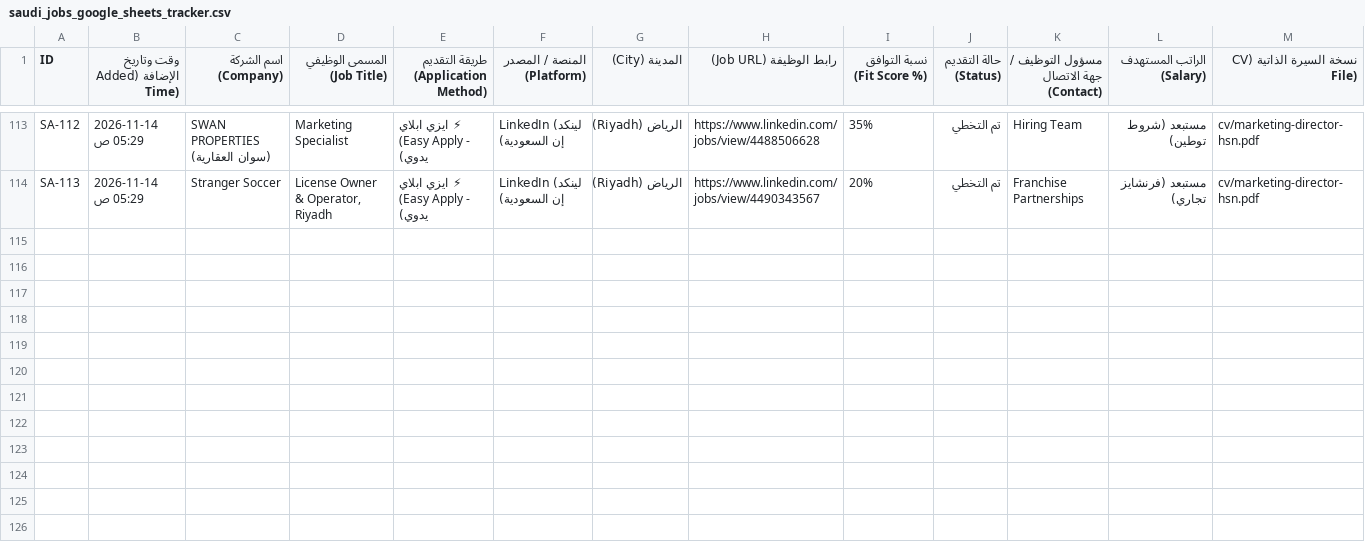
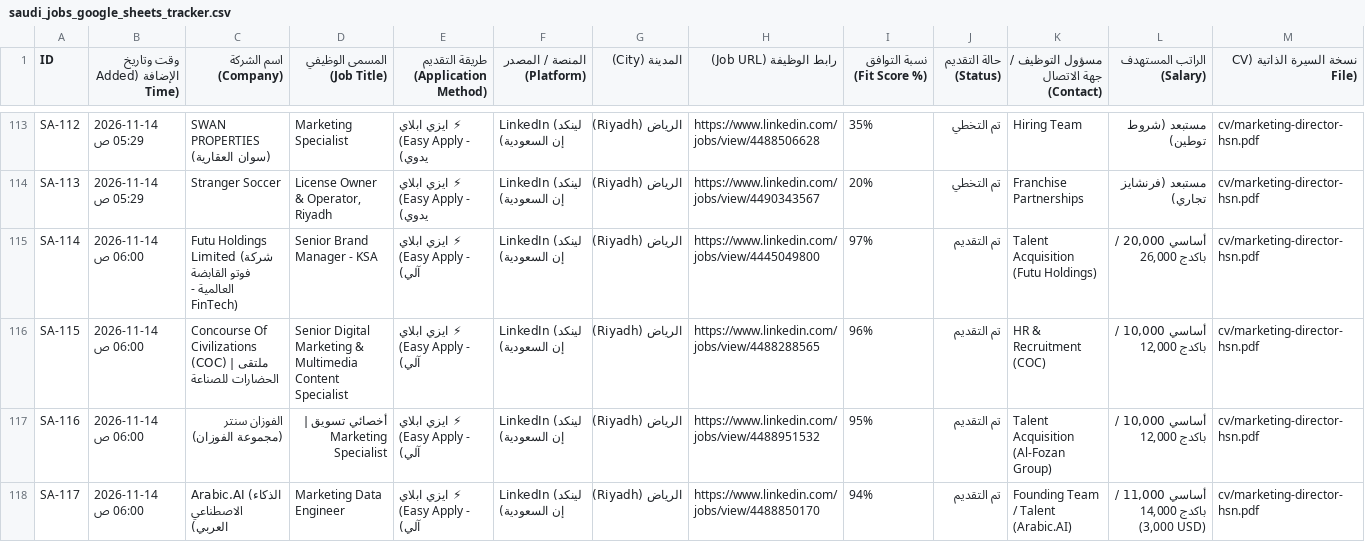
Before and after one commit to hsn96srhan/ai-job-search, a CSV file: saudi_jobs_google_sheets_tracker.csv, drawn as a sheet; only a part is shown, gaps mark what is left out; rows hold the shown columns only; the diff covers the shown part only; the diff names each change by its address in the sheet, - before the commit and + after, or states it on an @@ line.

Commit message:
🚀 تقديم آلي ناجح لـ 5 شواغر Easy Apply جديدة في الرياض وتوثيقها بالداشبورد التنفيذي (إجمالي 86 تقديم)

```diff
--- a/saudi_jobs_google_sheets_tracker.csv
+++ b/saudi_jobs_google_sheets_tracker.csv
+row 115: SA-114 | 2026-11-14 06:00 ص | Futu Holdings Limited (شركة فوتو القابضة العالمية - FinTech) | Senior Brand Manager - KSA | ⚡ ايزي ابلاي (Easy Apply - آلي) | LinkedIn (لينكد إن السعودية) | الرياض (Riyadh) | https://www.linkedin.com/jobs/view/4445049800 | 97% | تم التقديم | Talent Acquisition (Futu Holdings) | أساسي 20,000 / باكدج 26,000 | cv/marketing-director-hsn.pdf
+row 116: SA-115 | 2026-11-14 06:00 ص | Concourse Of Civilizations (COC) | ملتقى الحضارات للصناعة | Senior Digital Marketing & Multimedia Content Specialist | ⚡ ايزي ابلاي (Easy Apply - آلي) | LinkedIn (لينكد إن السعودية) | الرياض (Riyadh) | https://www.linkedin.com/jobs/view/4488288565 | 96% | تم التقديم | HR & Recruitment (COC) | أساسي 10,000 / باكدج 12,000 | cv/marketing-director-hsn.pdf
+row 117: SA-116 | 2026-11-14 06:00 ص | الفوزان سنتر (مجموعة الفوزان) | أخصائي تسويق | Marketing Specialist | ⚡ ايزي ابلاي (Easy Apply - آلي) | LinkedIn (لينكد إن السعودية) | الرياض (Riyadh) | https://www.linkedin.com/jobs/view/4488951532 | 95% | تم التقديم | Talent Acquisition (Al-Fozan Group) | أساسي 10,000 / باكدج 12,000 | cv/marketing-director-hsn.pdf
+row 118: SA-117 | 2026-11-14 06:00 ص | Arabic.AI (الذكاء الاصطناعي العربي) | Marketing Data Engineer | ⚡ ايزي ابلاي (Easy Apply - آلي) | LinkedIn (لينكد إن السعودية) | الرياض (Riyadh) | https://www.linkedin.com/jobs/view/4488850170 | 94% | تم التقديم | Founding Team / Talent (Arabic.AI) | أساسي 11,000 / باكدج 14,000 (3,000 USD) | cv/marketing-director-hsn.pdf
```
Also changed, not shown: 4 added rows and 2 edited cells elsewhere in this file, 2 other files.
